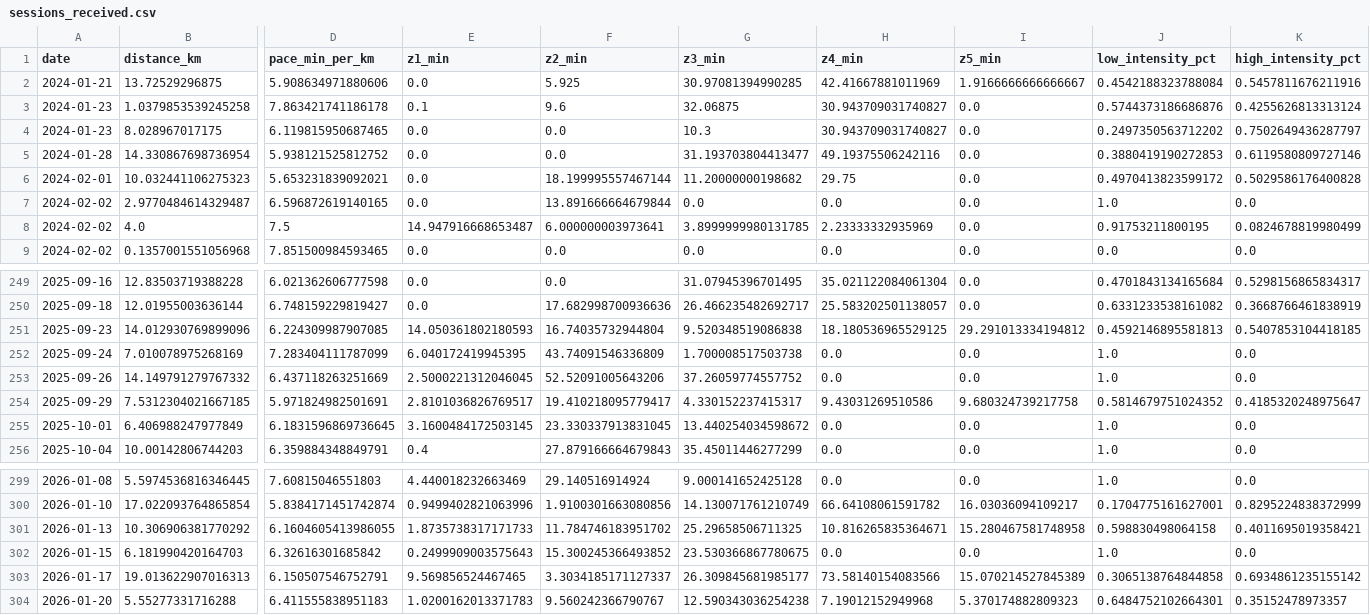
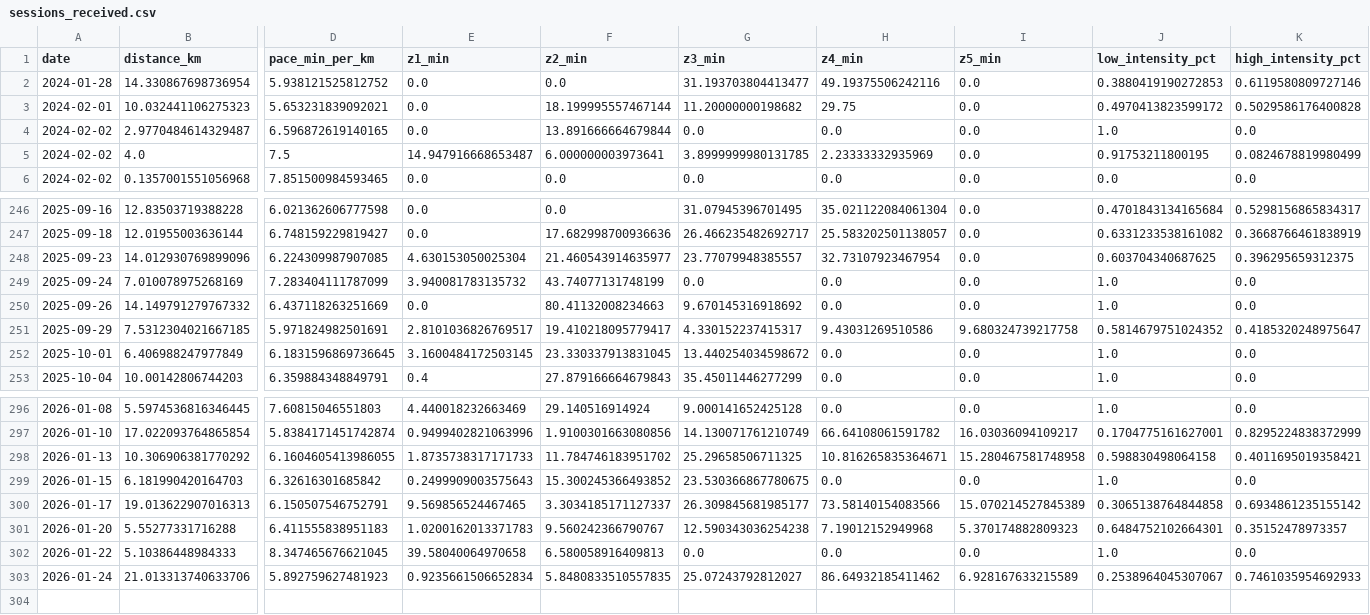
Before and after one commit to albanecoiffe/health-data-coach, a CSV file: HealthCoachBackend/sessions_received.csv, drawn as a sheet; only a part is shown, gaps mark what is left out; removed rows and columns are numbered as before the commit, all else as after; rows hold the shown columns only; the diff names each change by its address in the sheet, - before the commit and + after, or states it on an @@ line.

```diff
--- a/HealthCoachBackend/sessions_received.csv
+++ b/HealthCoachBackend/sessions_received.csv
-row 2: 2024-01-21 | 13.72529296875 | 5.908634971880606 | 0.0 | 5.925 | 30.97081394990285 | 42.41667881011969 | 1.9166666666666667 | 0.4542188323788084 | 0.5457811676211916
-row 3: 2024-01-23 | 1.0379853539245258 | 7.863421741186178 | 0.1 | 9.6 | 32.06875 | 30.943709031740827 | 0.0 | 0.5744373186686876 | 0.4255626813313124
-row 4: 2024-01-23 | 8.028967017175 | 6.119815950687465 | 0.0 | 0.0 | 10.3 | 30.943709031740827 | 0.0 | 0.2497350563712202 | 0.7502649436287797
-E248 (z1_min): 14.050361802180593
+E248 (z1_min): 4.630153050025304
-F248 (z2_min): 16.74035732944804
+F248 (z2_min): 21.460543914635977
-G248 (z3_min): 9.520348519086838
+G248 (z3_min): 23.77079948385557
-H248 (z4_min): 18.180536965529125
+H248 (z4_min): 32.73107923467954
-I248 (z5_min): 29.291013334194812
+I248 (z5_min): 0.0
-J248 (low_intensity_pct): 0.4592146895581813
+J248 (low_intensity_pct): 0.603704340687625
-K248 (high_intensity_pct): 0.5407853104418185
+K248 (high_intensity_pct): 0.396295659312375
-E249 (z1_min): 6.040172419945395
+E249 (z1_min): 3.940081783135732
-F249 (z2_min): 43.74091546336809
+F249 (z2_min): 43.74077131748199
-G249 (z3_min): 1.700008517503738
+G249 (z3_min): 0.0
-E250 (z1_min): 2.5000221312046045
+E250 (z1_min): 0.0
-F250 (z2_min): 52.52091005643206
+F250 (z2_min): 80.41132008234663
-G250 (z3_min): 37.26059774557752
+G250 (z3_min): 9.670145316918692
+row 302: 2026-01-22 | 5.10386448984333 | 8.347465676621045 | 39.58040064970658 | 6.580058916409813 | 0.0 | 0.0 | 0.0 | 1.0 | 0.0
+row 303: 2026-01-24 | 21.013313740633706 | 5.892759627481923 | 0.9235661506652834 | 5.8480833510557835 | 25.07243792812027 | 86.64932185411462 | 6.928167633215589 | 0.2538964045307067 | 0.7461035954692933
```
Also changed, not shown: HealthCoachBackend/weeks_received.csv, 4 other files.
